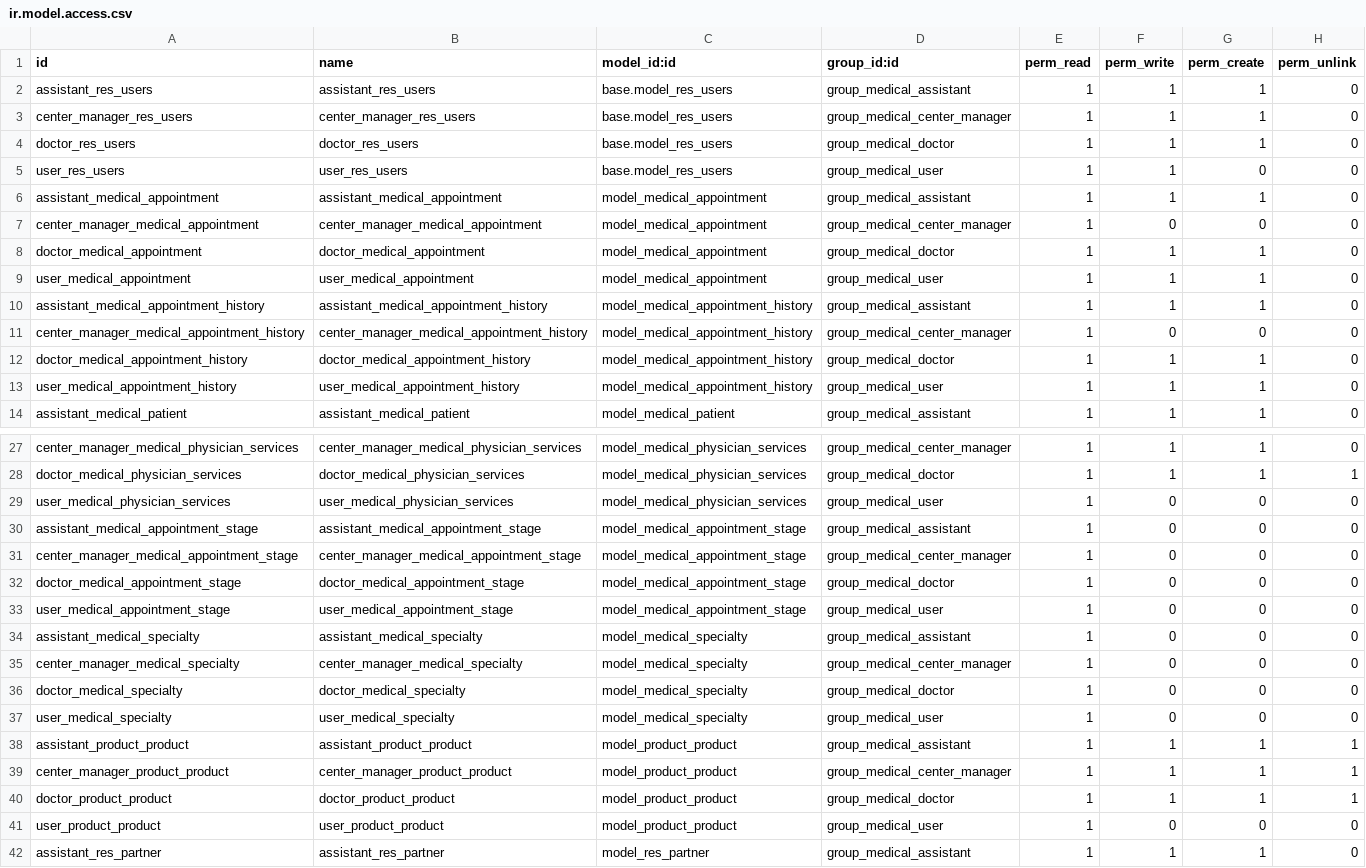
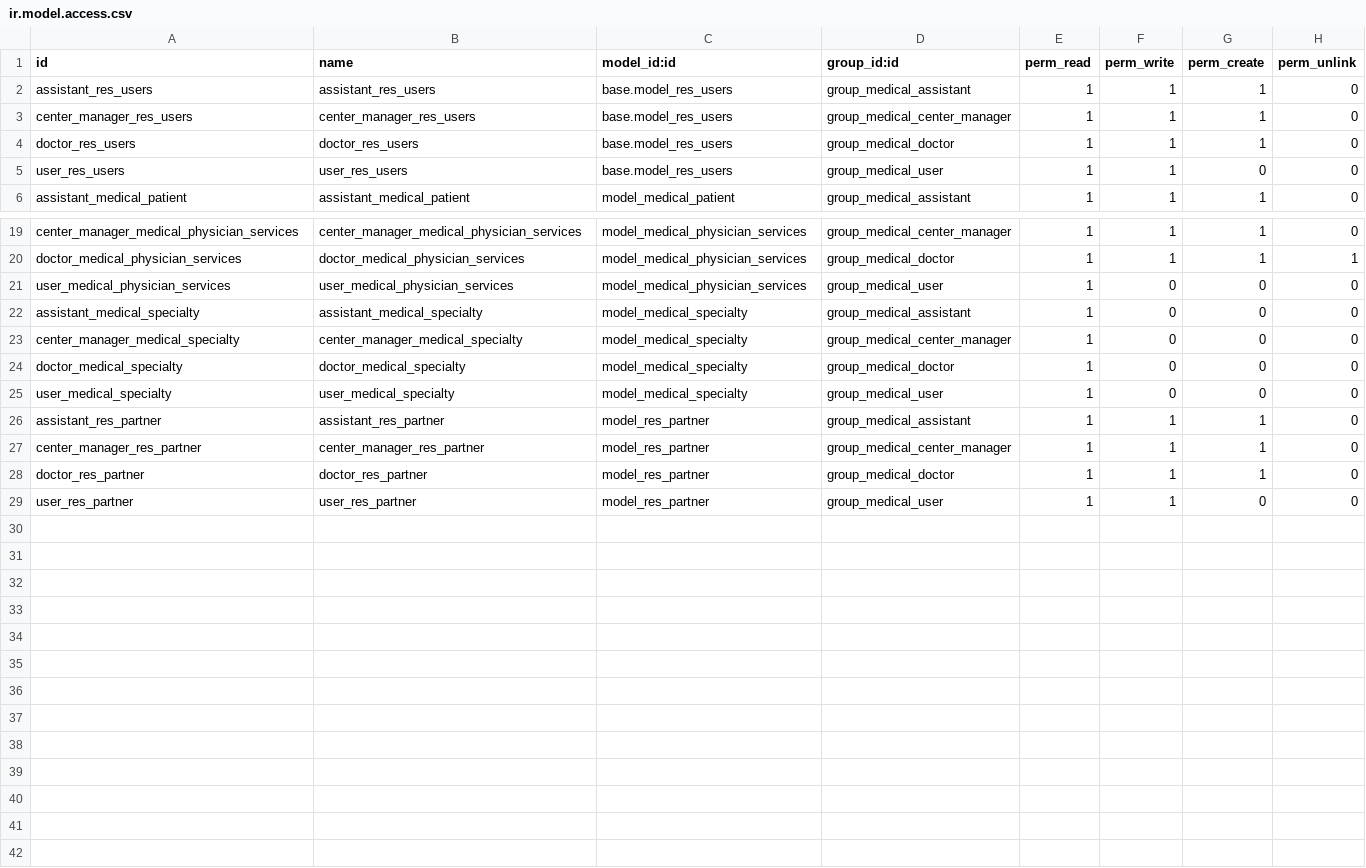
Before and after one commit to OCA/vertical-medical, a CSV file: medical/security/ir.model.access.csv, drawn as a sheet; only a part is shown, gaps mark what is left out; the shorter side is filled out with more unchanged rows; the diff names each change by its address in the sheet, - before the commit and + after, or states it on an @@ line.

```diff
--- a/medical/security/ir.model.access.csv
+++ b/medical/security/ir.model.access.csv
-row 6: assistant_medical_appointment | assistant_medical_appointment | model_medical_appointment | group_medical_assistant | 1 | 1 | 1 | 0
-row 7: center_manager_medical_appointment | center_manager_medical_appointment | model_medical_appointment | group_medical_center_manager | 1 | 0 | 0 | 0
-row 8: doctor_medical_appointment | doctor_medical_appointment | model_medical_appointment | group_medical_doctor | 1 | 1 | 1 | 0
-row 9: user_medical_appointment | user_medical_appointment | model_medical_appointment | group_medical_user | 1 | 1 | 1 | 0
-row 10: assistant_medical_appointment_history | assistant_medical_appointment_history | model_medical_appointment_history | group_medical_assistant | 1 | 1 | 1 | 0
-row 11: center_manager_medical_appointment_history | center_manager_medical_appointment_history | model_medical_appointment_history | group_medical_center_manager | 1 | 0 | 0 | 0
-row 12: doctor_medical_appointment_history | doctor_medical_appointment_history | model_medical_appointment_history | group_medical_doctor | 1 | 1 | 1 | 0
-row 13: user_medical_appointment_history | user_medical_appointment_history | model_medical_appointment_history | group_medical_user | 1 | 1 | 1 | 0
-row 30: assistant_medical_appointment_stage | assistant_medical_appointment_stage | model_medical_appointment_stage | group_medical_assistant | 1 | 0 | 0 | 0
-row 31: center_manager_medical_appointment_stage | center_manager_medical_appointment_stage | model_medical_appointment_stage | group_medical_center_manager | 1 | 0 | 0 | 0
-row 32: doctor_medical_appointment_stage | doctor_medical_appointment_stage | model_medical_appointment_stage | group_medical_doctor | 1 | 0 | 0 | 0
-row 33: user_medical_appointment_stage | user_medical_appointment_stage | model_medical_appointment_stage | group_medical_user | 1 | 0 | 0 | 0
-row 38: assistant_product_product | assistant_product_product | model_product_product | group_medical_assistant | 1 | 1 | 1 | 1
-row 39: center_manager_product_product | center_manager_product_product | model_product_product | group_medical_center_manager | 1 | 1 | 1 | 1
-row 40: doctor_product_product | doctor_product_product | model_product_product | group_medical_doctor | 1 | 1 | 1 | 1
-row 41: user_product_product | user_product_product | model_product_product | group_medical_user | 1 | 0 | 0 | 0
```
Also changed, not shown: medical_appointment/security/ir.model.access.csv, medical_base_history/security/ir.model.access.csv, 11 other files.
